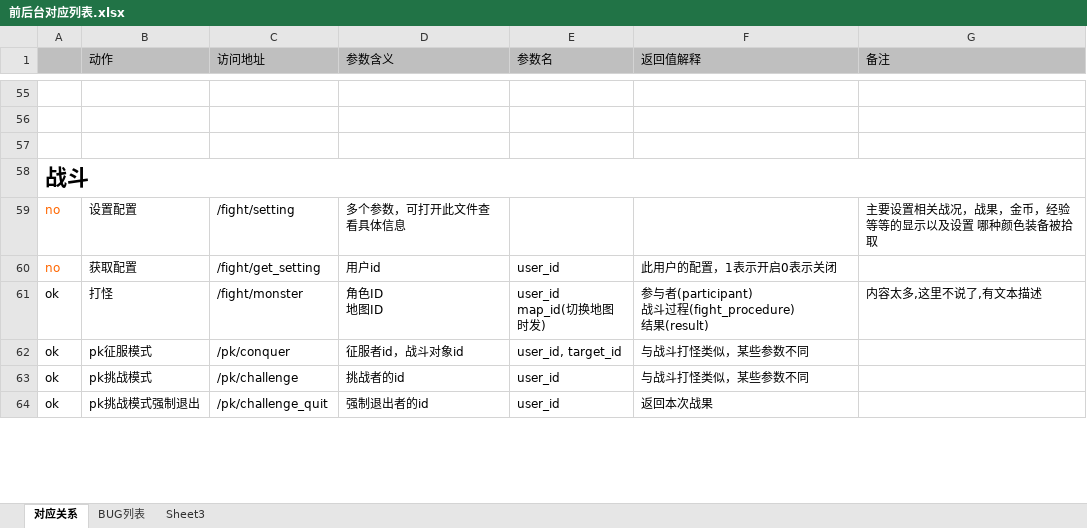
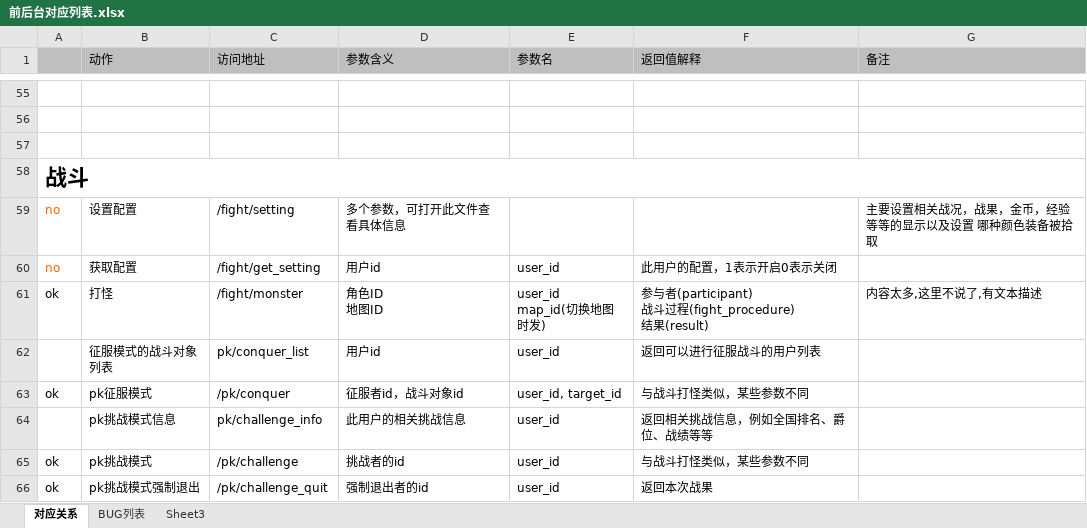
Before and after one commit to MacDino/fightgame, an Excel workbook: DOC/前后台对应列表.xlsx, sheet 对应关系, drawn as a sheet; only a part is shown, gaps mark what is left out; values as stored, in another font and other column widths than the file's, no borders; charts and pictures not drawn; the diff names each change by its address in the sheet, - before the commit and + after, or states it on an @@ line.

Commit message:
增加相关pk的前后台文档

```diff
--- a/DOC/前后台对应列表.xlsx (sheet 对应关系)
+++ b/DOC/前后台对应列表.xlsx (sheet 对应关系)
+row 62:  | 征服模式的战斗对象列表 | pk/conquer_list | 用户id | user_id | 返回可以进行征服战斗的用户列表
+row 64:  | pk挑战模式信息 | pk/challenge_info | 此用户的相关挑战信息 | user_id | 返回相关挑战信息，例如全国排名、爵位、战绩等等
```
Also changed, not shown: charts or pictures.
